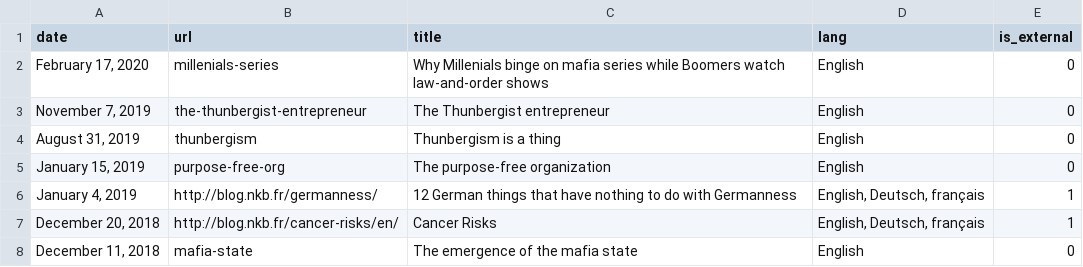
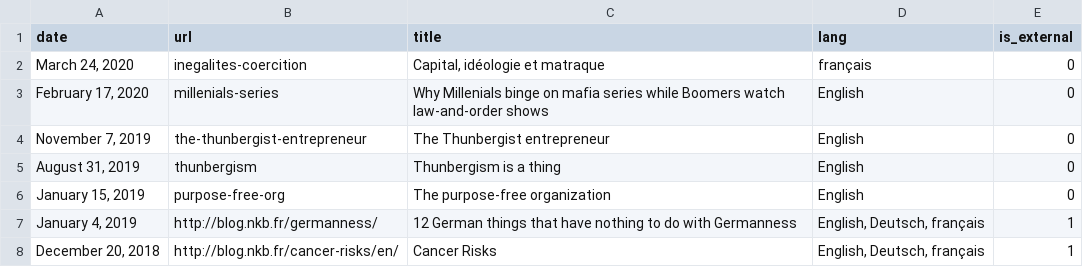
Before and after one commit to n-kb/n-kb.github.io, a CSV file: public/assets/articles.csv, drawn as a sheet; only a part is shown; the shorter side is filled out with more unchanged rows; the diff names each change by its address in the sheet, - before the commit and + after, or states it on an @@ line.

Commit message:
article inégalités

```diff
--- a/public/assets/articles.csv
+++ b/public/assets/articles.csv
+row 2: March 24, 2020 | inegalites-coercition | Capital, idéologie et matraque | français | 0
```
Also changed, not shown: 5 other files.
